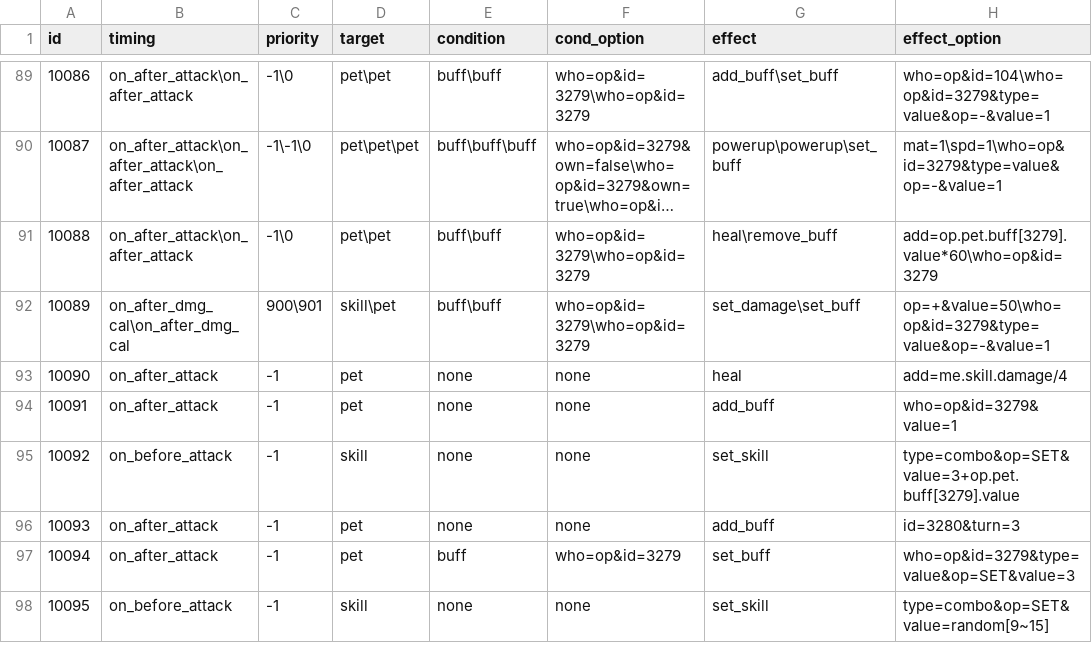
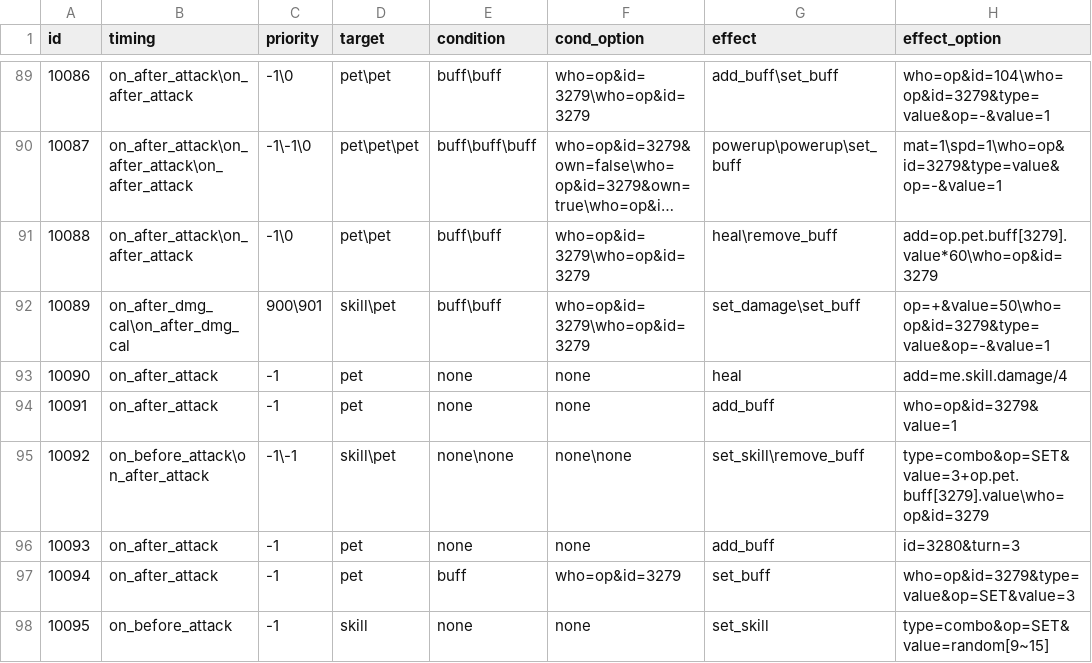
Before and after one commit to Brady29655751/Seer2, a CSV file: Skills/effect.csv, drawn as a sheet; only a part is shown, gaps mark what is left out; long unchanged cells end in ….

Commit message:
skill 10092

```diff
--- a/Skills/effect.csv
+++ b/Skills/effect.csv
@@ -94,3 +94,3 @@ id,timing,priority,target,condition,cond_option,effect,effect_option
 10091,on_after_attack,-1,pet,none,none,add_buff,who=op&id=3279&value=1
-10092,on_before_attack,-1,skill,none,none,set_skill,type=combo&op=SET&value=3+op.pet.buff[3279].value
+10092,on_before_attack\on_after_attack,-1\-1,skill\pet,none\none,none\none,set_skill\remove_buff,type=combo&op=SET&value=3+op.pet.buff[3279].value\who=op&id=3279
 10093,on_after_attack,-1,pet,none,none,add_buff,id=3280&turn=3
```
Also changed, not shown: 1 other file.
